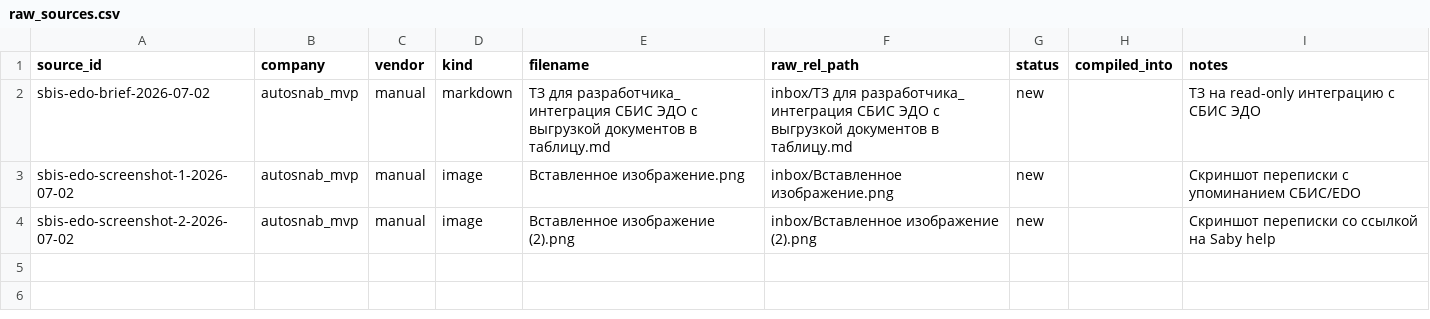
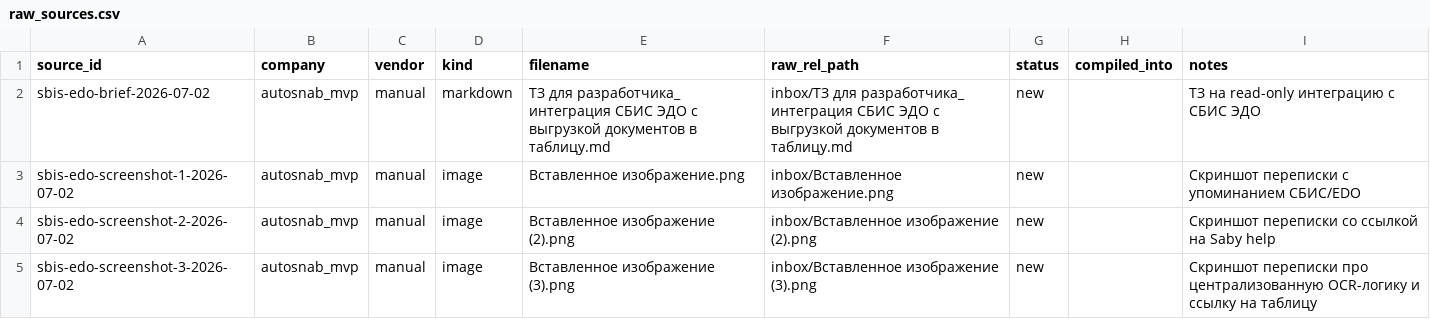
Before and after one commit to ViktorShadr/autosnab_mvp, a CSV file: manifests/raw_sources.csv, drawn as a sheet.

Commit message:
Ingest additional SBIS EDO screenshot

```diff
--- a/manifests/raw_sources.csv
+++ b/manifests/raw_sources.csv
@@ -4 +4,2 @@ sbis-edo-screenshot-1-2026-07-02,autosnab_mvp,manual,image,Вставленно
 sbis-edo-screenshot-2-2026-07-02,autosnab_mvp,manual,image,Вставленное изображение (2).png,inbox/Вставленное изображение (2).png,new,,Скриншот переписки со ссылкой на Saby help
+sbis-edo-screenshot-3-2026-07-02,autosnab_mvp,manual,image,Вставленное изображение (3).png,inbox/Вставленное изображение (3).png,new,,Скриншот переписки про централизованную OCR-логику и ссылку на таблицу
```
Also changed, not shown: 3 other files.
